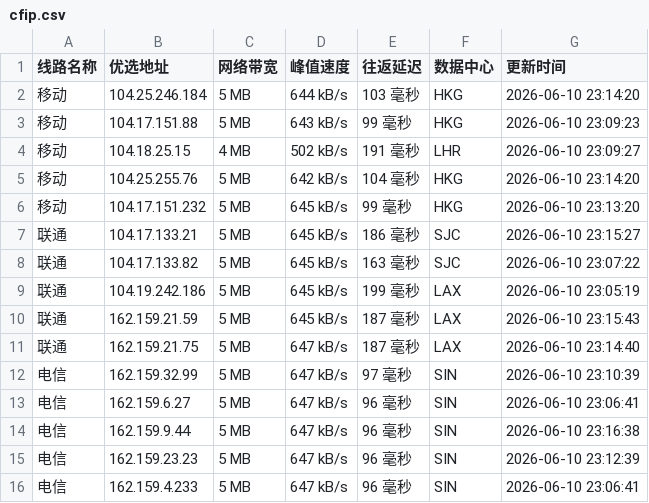
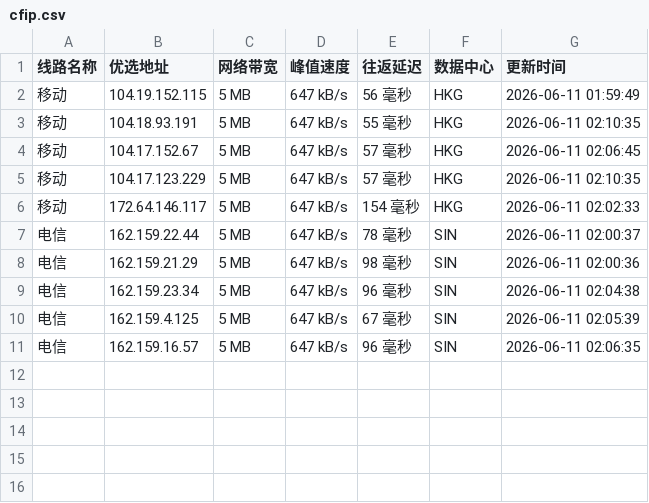
Before and after one commit to 748171997rui-afk/cfipyx, a CSV file: cfip.csv, drawn as a sheet.

```diff
--- a/cfip.csv
+++ b/cfip.csv
@@ -1,16 +1,11 @@
 线路名称,优选地址,网络带宽,峰值速度,往返延迟,数据中心,更新时间
-移动,104.25.246.184,5 MB,644 kB/s,103 毫秒,HKG,2026-06-10 23:14:20
-移动,104.17.151.88,5 MB,643 kB/s,99 毫秒,HKG,2026-06-10 23:09:23
-移动,104.18.25.15,4 MB,502 kB/s,191 毫秒,LHR,2026-06-10 23:09:27
-移动,104.25.255.76,5 MB,642 kB/s,104 毫秒,HKG,2026-06-10 23:14:20
-移动,104.17.151.232,5 MB,645 kB/s,99 毫秒,HKG,2026-06-10 23:13:20
-联通,104.17.133.21,5 MB,645 kB/s,186 毫秒,SJC,2026-06-10 23:15:27
-联通,104.17.133.82,5 MB,645 kB/s,163 毫秒,SJC,2026-06-10 23:07:22
-联通,104.19.242.186,5 MB,645 kB/s,199 毫秒,LAX,2026-06-10 23:05:19
-联通,162.159.21.59,5 MB,645 kB/s,187 毫秒,LAX,2026-06-10 23:15:43
-联通,162.159.21.75,5 MB,647 kB/s,187 毫秒,LAX,2026-06-10 23:14:40
-电信,162.159.32.99,5 MB,647 kB/s,97 毫秒,SIN,2026-06-10 23:10:39
-电信,162.159.6.27,5 MB,647 kB/s,96 毫秒,SIN,2026-06-10 23:06:41
-电信,162.159.9.44,5 MB,647 kB/s,96 毫秒,SIN,2026-06-10 23:16:38
-电信,162.159.23.23,5 MB,647 kB/s,96 毫秒,SIN,2026-06-10 23:12:39
-电信,162.159.4.233,5 MB,647 kB/s,96 毫秒,SIN,2026-06-10 23:06:41
+移动,104.19.152.115,5 MB,647 kB/s,56 毫秒,HKG,2026-06-11 01:59:49
+移动,104.18.93.191,5 MB,647 kB/s,55 毫秒,HKG,2026-06-11 02:10:35
+移动,104.17.152.67,5 MB,647 kB/s,57 毫秒,HKG,2026-06-11 02:06:45
+移动,104.17.123.229,5 MB,647 kB/s,57 毫秒,HKG,2026-06-11 02:10:35
+移动,172.64.146.117,5 MB,647 kB/s,154 毫秒,HKG,2026-06-11 02:02:33
+电信,162.159.22.44,5 MB,647 kB/s,78 毫秒,SIN,2026-06-11 02:00:37
+电信,162.159.21.29,5 MB,647 kB/s,98 毫秒,SIN,2026-06-11 02:00:36
+电信,162.159.23.34,5 MB,647 kB/s,96 毫秒,SIN,2026-06-11 02:04:38
+电信,162.159.4.125,5 MB,647 kB/s,67 毫秒,SIN,2026-06-11 02:05:39
+电信,162.159.16.57,5 MB,647 kB/s,96 毫秒,SIN,2026-06-11 02:06:35
```
Also changed, not shown: 1 other file.
